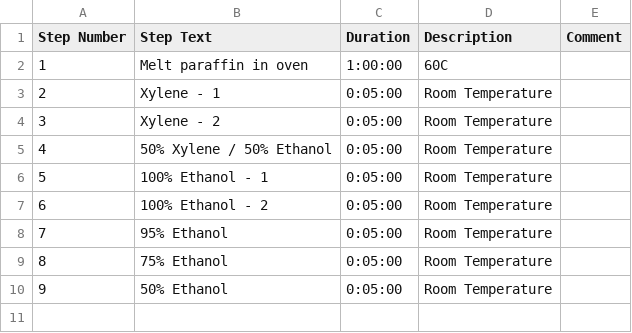
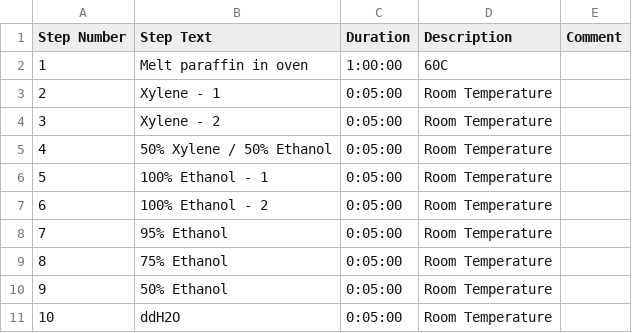
Before and after one commit to pranavmishra90/protocol-timer, a CSV file: protocols/histology/Deparaffinization.csv, drawn as a sheet.

Commit message:
fix: deparaffinization protocol with devcontainer

```diff
--- a/protocols/histology/Deparaffinization.csv
+++ b/protocols/histology/Deparaffinization.csv
@@ -10 +10,2 @@ Step Number,Step Text,Duration,Description,Comment
 9,50% Ethanol,0:05:00,Room Temperature,
+10,ddH2O,0:05:00,Room Temperature,
```
Also changed, not shown: protocols/histology/10x_Genomics/10xG_Deparaffinization.csv, 3 other files.
